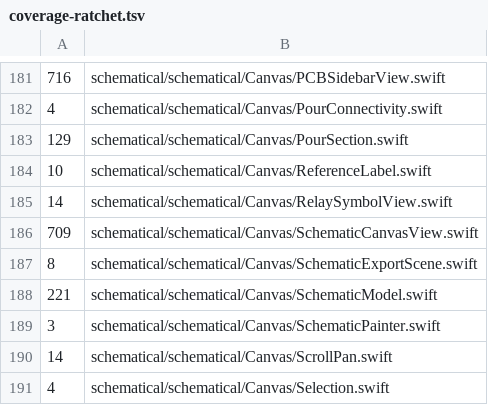
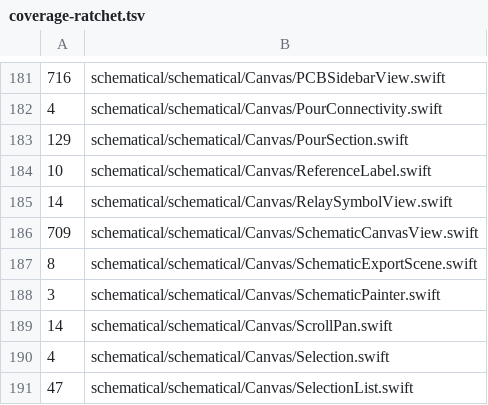
Before and after one commit to zaun/schematical, a TSV file: scripts/coverage-ratchet.tsv, drawn as a sheet; only a part is shown, gaps mark what is left out; the shorter side is filled out with more unchanged rows; the diff names each change by its address in the sheet, - before the commit and + after, or states it on an @@ line.

Commit message:
plan-68-C: every line of the old SchematicModel.swift covered by tests on the document's API (37 new tests); supply layout total, two shapes restructured so their counters read right

```diff
--- a/scripts/coverage-ratchet.tsv
+++ b/scripts/coverage-ratchet.tsv
-row 188: 221 | schematical/schematical/Canvas/SchematicModel.swift
```
Also changed, not shown: 9 other files.
